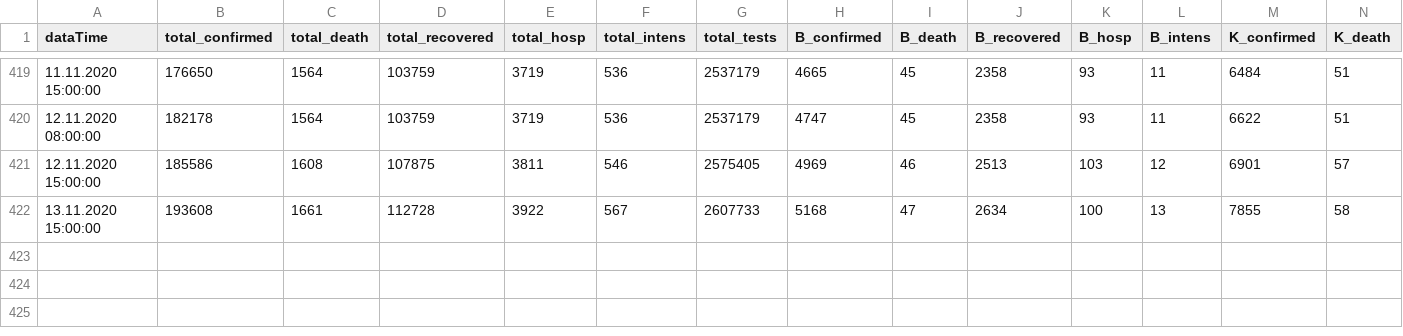
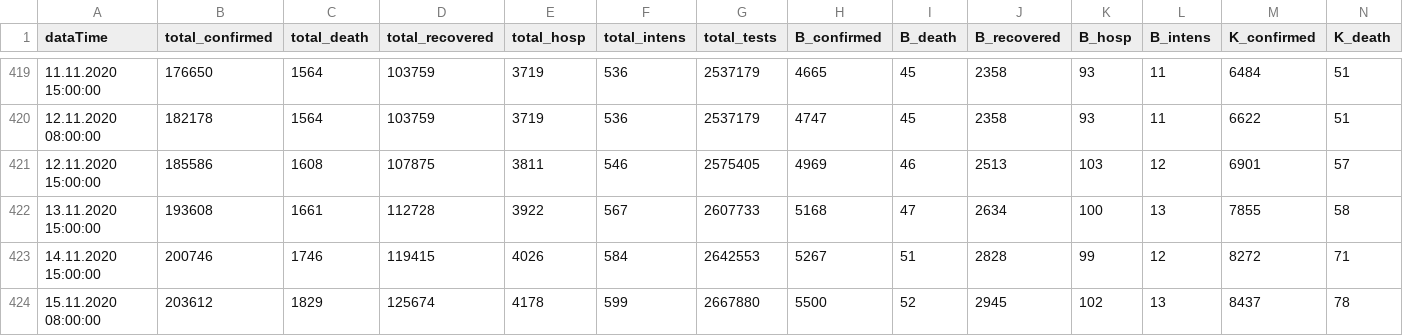
Before and after one commit to walterra/covid-19, a CSV file: data/corin_data.csv, drawn as a sheet; only a part is shown, gaps mark what is left out; rows hold the shown columns only; the diff names each change by its address in the sheet, - before the commit and + after, or states it on an @@ line.

```diff
--- a/data/corin_data.csv
+++ b/data/corin_data.csv
+row 423: 14.11.2020 15:00:00 | 200746 | 1746 | 119415 | 4026 | 584 | 2642553 | 5267 | 51 | 2828 | 99 | 12 | 8272 | 71
+row 424: 15.11.2020 08:00:00 | 203612 | 1829 | 125674 | 4178 | 599 | 2667880 | 5500 | 52 | 2945 | 102 | 13 | 8437 | 78
```
Also changed, not shown: 13 other files.
